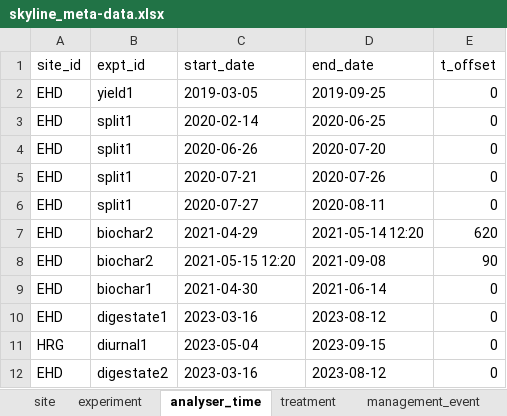
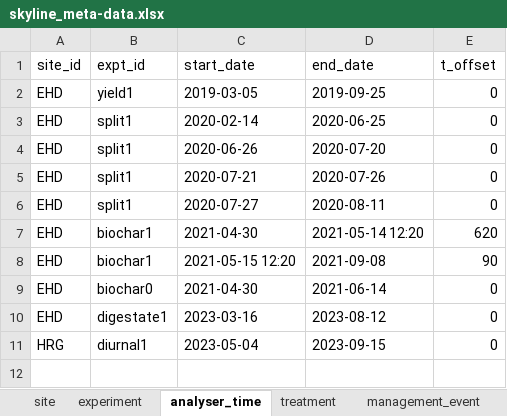
Before and after one commit to NERC-CEH/skyline, an Excel workbook: data-raw/skyline_meta-data.xlsx, sheet analyser_time, drawn as a sheet; values as stored, in another font and other column widths than the file's, no borders; the diff names each change by its address in the sheet, - before the commit and + after, or states it on an @@ line.

```diff
--- a/data-raw/skyline_meta-data.xlsx (sheet analyser_time)
+++ b/data-raw/skyline_meta-data.xlsx (sheet analyser_time)
-B7:B8 (expt_id): biochar2
+B7:B8 (expt_id): biochar1
-C7 (start_date): 2021-04-29
+C7 (start_date): 2021-04-30
-B9 (expt_id): biochar1
+B9 (expt_id): biochar0
-row 12: EHD | digestate2 | 2023-03-16 | 2023-08-12 | 0
```
Also changed, not shown: sheet chamber, sheet experiment, sheet deadbands, sheet bad_data, sheet treatment, 2 other files.
